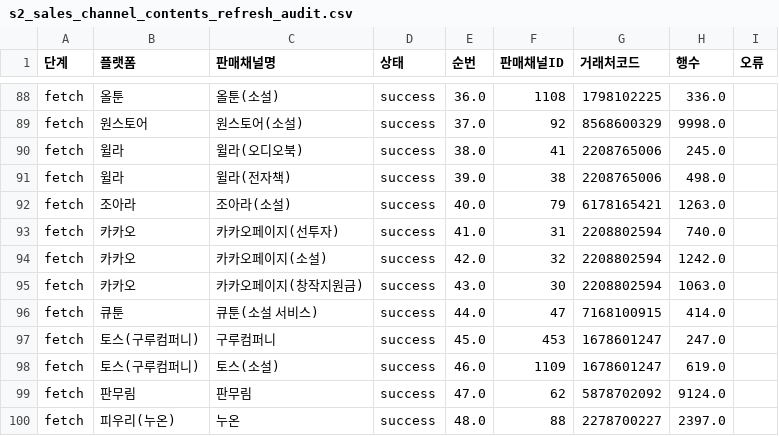
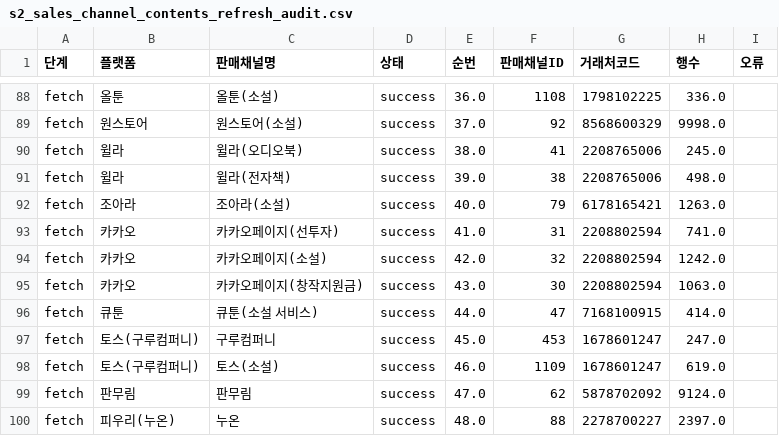
Before and after one commit to macximin/mapping-novel, a CSV file: doc/2026-05-14/s2_sales_channel_contents_refresh_audit.csv, drawn as a sheet; only a part is shown, gaps mark what is left out.

```diff
--- a/doc/2026-05-14/s2_sales_channel_contents_refresh_audit.csv
+++ b/doc/2026-05-14/s2_sales_channel_contents_refresh_audit.csv
@@ -92,3 +92,3 @@ fetch,윌라,윌라(전자책),success,39.0,38,2208765006,498.0,
 fetch,조아라,조아라(소설),success,40.0,79,6178165421,1263.0,
-fetch,카카오,카카오페이지(선투자),success,41.0,31,2208802594,740.0,
+fetch,카카오,카카오페이지(선투자),success,41.0,31,2208802594,741.0,
 fetch,카카오,카카오페이지(소설),success,42.0,32,2208802594,1242.0,
```
Also changed, not shown: 3 other files.
